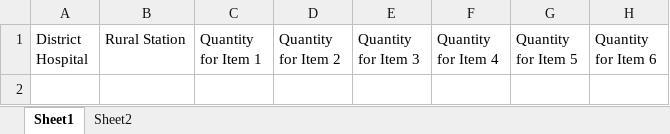
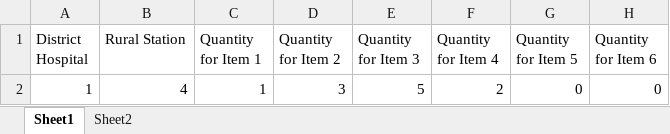
Before and after one commit to nkendler/esp32-lora-drone-delivery, an Excel workbook: python/Order.xlsx, sheet Sheet1, drawn as a sheet; values as stored, in another font and other column widths than the file's, no borders; the diff names each change by its address in the sheet, - before the commit and + after, or states it on an @@ line.

Commit message:
Added parsing and checking data
Parsing through the excel sheet and storing values in variables
Checking validity of all data and output and informational message on error

```diff
--- a/python/Order.xlsx (sheet Sheet1)
+++ b/python/Order.xlsx (sheet Sheet1)
+row 2: 1 | 4 | 1 | 3 | 5 | 2 | 0 | 0
```
Also changed, not shown: 4 other files.
